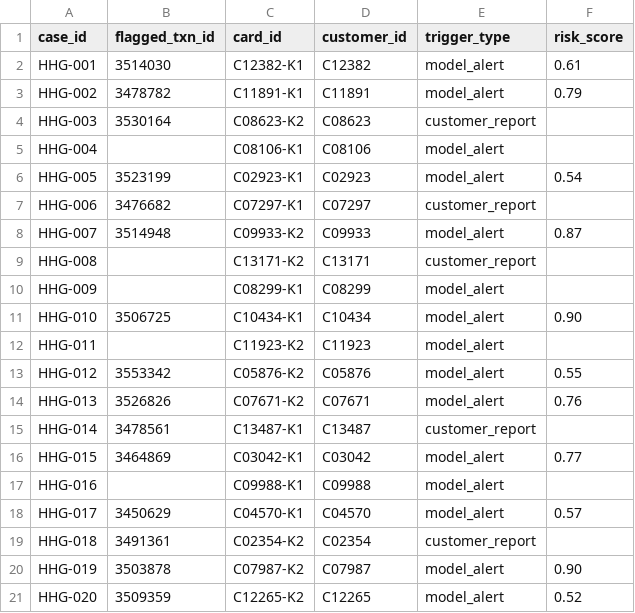
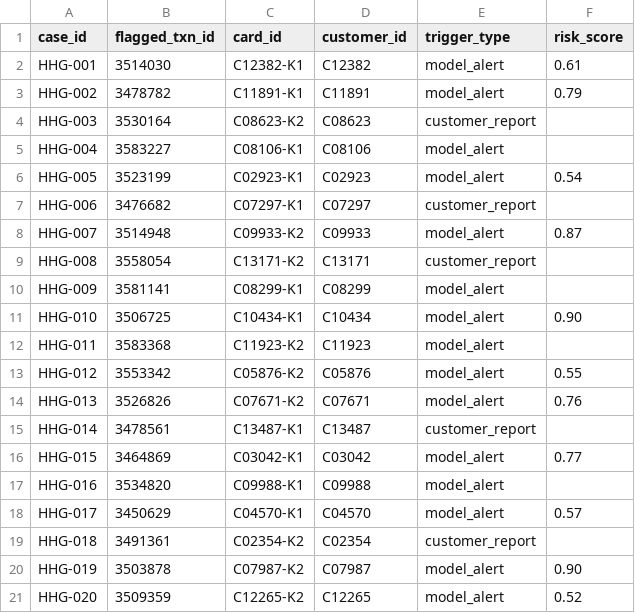
Before and after one commit to s2kumar2007/fruad-agent-, a CSV file: data/case_pack.csv, drawn as a sheet.

Commit message:
Fix case output persistence: ensure live investigate.py run writes results to cases/*.json, resolving mismatch between terminal output and committed case files

```diff
--- a/data/case_pack.csv
+++ b/data/case_pack.csv
@@ -4,3 +4,3 @@ HHG-002,3478782,C11891-K1,C11891,model_alert,0.79
 HHG-003,3530164,C08623-K2,C08623,customer_report,
-HHG-004,,C08106-K1,C08106,model_alert,
+HHG-004,3583227,C08106-K1,C08106,model_alert,
 HHG-005,3523199,C02923-K1,C02923,model_alert,0.54
@@ -8,6 +8,6 @@ HHG-006,3476682,C07297-K1,C07297,customer_report,
 HHG-007,3514948,C09933-K2,C09933,model_alert,0.87
-HHG-008,,C13171-K2,C13171,customer_report,
-HHG-009,,C08299-K1,C08299,model_alert,
+HHG-008,3558054,C13171-K2,C13171,customer_report,
+HHG-009,3581141,C08299-K1,C08299,model_alert,
 HHG-010,3506725,C10434-K1,C10434,model_alert,0.90
-HHG-011,,C11923-K2,C11923,model_alert,
+HHG-011,3583368,C11923-K2,C11923,model_alert,
 HHG-012,3553342,C05876-K2,C05876,model_alert,0.55
@@ -16,3 +16,3 @@ HHG-014,3478561,C13487-K1,C13487,customer_report,
 HHG-015,3464869,C03042-K1,C03042,model_alert,0.77
-HHG-016,,C09988-K1,C09988,model_alert,
+HHG-016,3534820,C09988-K1,C09988,model_alert,
 HHG-017,3450629,C04570-K1,C04570,model_alert,0.57
```
Also changed, not shown: data/emails.csv, 29 other files.
